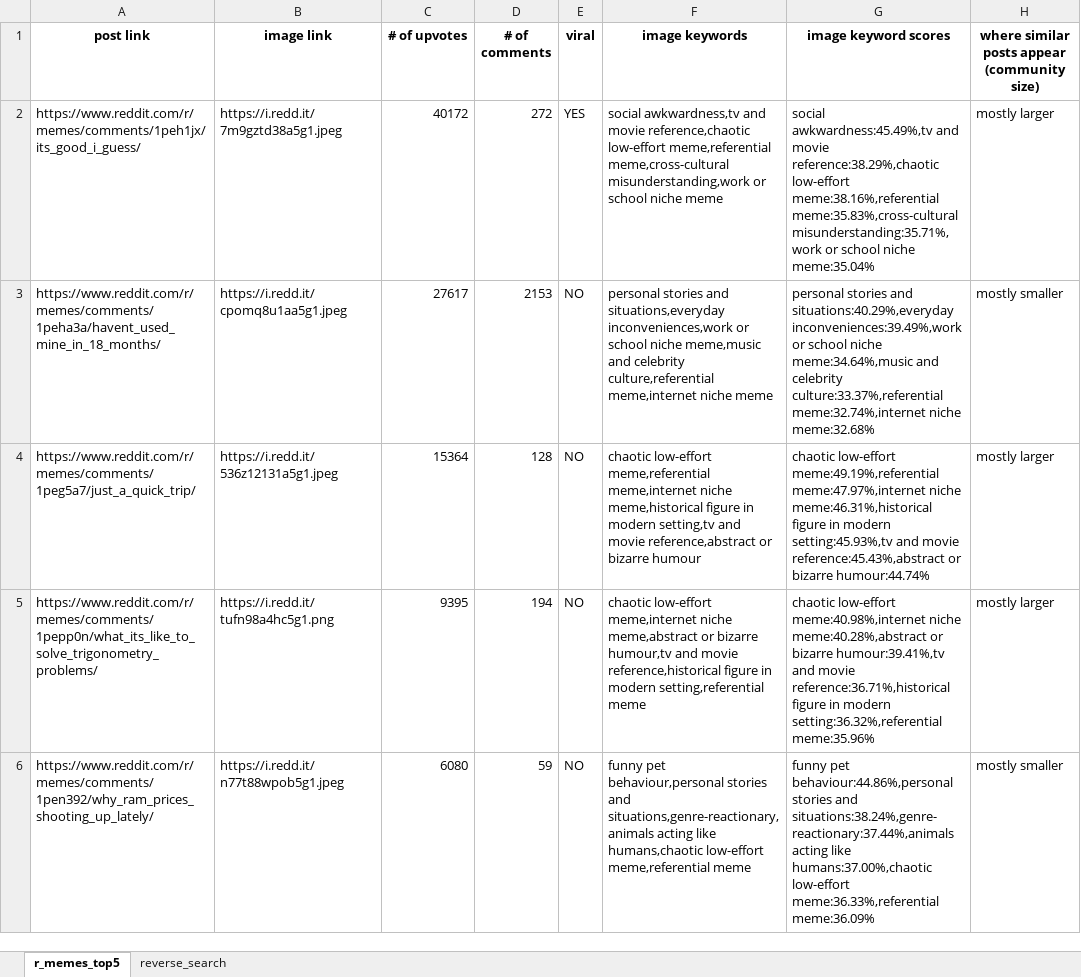
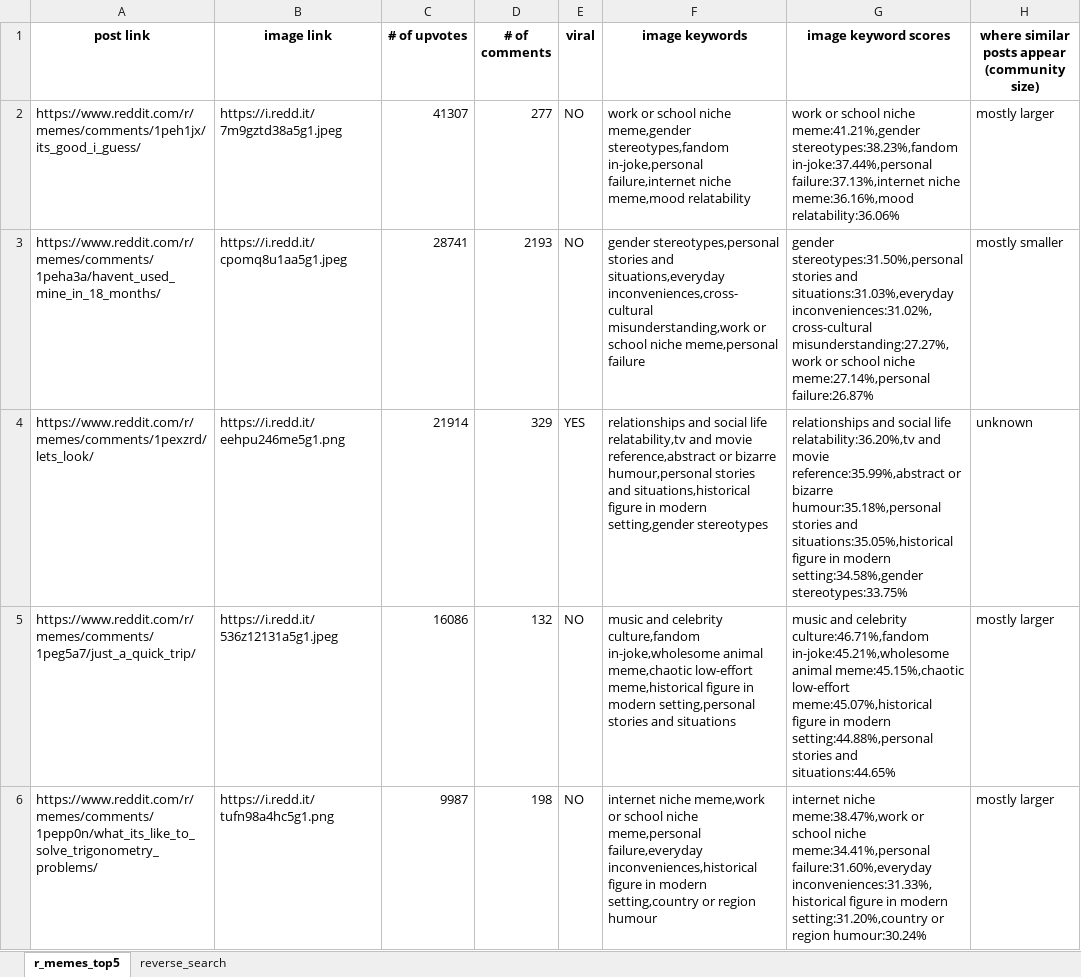
Before and after one commit to ramisalame/HonoursProj2025, an Excel workbook: memes_top5.xlsx, sheet r_memes_top5, drawn as a sheet; values as stored, in another font and other column widths than the file's, no borders; removed rows and columns are numbered as before the commit, all else as after; the diff names each change by its address in the sheet, - before the commit and + after, or states it on an @@ line.

Commit message:
added more comments

```diff
--- a/memes_top5.xlsx (sheet r_memes_top5)
+++ b/memes_top5.xlsx (sheet r_memes_top5)
-C2 (# of upvotes): 40172
+C2 (# of upvotes): 41307
-D2 (# of comments): 272
+D2 (# of comments): 277
-E2 (viral): YES
+E2 (viral): NO
-F2 (image keywords): social awkwardness,tv and movie reference,chaotic low-effort meme,referential meme,cross-cultural misunderstanding,work or school niche meme
+F2 (image keywords): work or school niche meme,gender stereotypes,fandom in-joke,personal failure,internet niche meme,mood relatability
-G2 (image keyword scores): social awkwardness:45.49%,tv and movie reference:38.29%,chaotic low-effort meme:38.16%,referential meme:35.83%,cross-cultural misunderstanding:35.71%,work or school niche meme:35.04%
+G2 (image keyword scores): work or school niche meme:41.21%,gender stereotypes:38.23%,fandom in-joke:37.44%,personal failure:37.13%,internet niche meme:36.16%,mood relatability:36.06%
-C3 (# of upvotes): 27617
+C3 (# of upvotes): 28741
-D3 (# of comments): 2153
+D3 (# of comments): 2193
-F3 (image keywords): personal stories and situations,everyday inconveniences,work or school niche meme,music and celebrity culture,referential meme,internet niche meme
+F3 (image keywords): gender stereotypes,personal stories and situations,everyday inconveniences,cross-cultural misunderstanding,work or school niche meme,personal failure
-G3 (image keyword scores): personal stories and situations:40.29%,everyday inconveniences:39.49%,work or school niche meme:34.64%,music and celebrity culture:33.37%,referential meme:32.74%,internet niche meme:32.68%
+G3 (image keyword scores): gender stereotypes:31.50%,personal stories and situations:31.03%,everyday inconveniences:31.02%,cross-cultural misunderstanding:27.27%,work or school niche meme:27.14%,personal failure:26.87%
+row 4: https://www.reddit.com/r/memes/comments/1pexzrd/lets_look/ | https://i.redd.it/eehpu246me5g1.png | 21914 | 329 | YES | relationships and social life relatability,tv and movie reference,abstract or bizarre humour,personal stories and situations,historical figure in modern setting,gender stereotypes | relationships and social life relatability:36.20%,tv and movie reference:35.99%,abstract or bizarre humour:35.18%,personal stories and situations:35.05%,historical figure in modern setting:34.58%,gender stereotypes:33.75% | unknown
-C5 (# of upvotes): 15364
+C5 (# of upvotes): 16086
-D5 (# of comments): 128
+D5 (# of comments): 132
-F5 (image keywords): chaotic low-effort meme,referential meme,internet niche meme,historical figure in modern setting,tv and movie reference,abstract or bizarre humour
+F5 (image keywords): music and celebrity culture,fandom in-joke,wholesome animal meme,chaotic low-effort meme,historical figure in modern setting,personal stories and situations
-G5 (image keyword scores): chaotic low-effort meme:49.19%,referential meme:47.97%,internet niche meme:46.31%,historical figure in modern setting:45.93%,tv and movie reference:45.43%,abstract or bizarre humour:44.74%
+G5 (image keyword scores): music and celebrity culture:46.71%,fandom in-joke:45.21%,wholesome animal meme:45.15%,chaotic low-effort meme:45.07%,historical figure in modern setting:44.88%,personal stories and situations:44.65%
-C6 (# of upvotes): 9395
+C6 (# of upvotes): 9987
-D6 (# of comments): 194
+D6 (# of comments): 198
-F6 (image keywords): chaotic low-effort meme,internet niche meme,abstract or bizarre humour,tv and movie reference,historical figure in modern setting,referential meme
+F6 (image keywords): internet niche meme,work or school niche meme,personal failure,everyday inconveniences,historical figure in modern setting,country or region humour
-G6 (image keyword scores): chaotic low-effort meme:40.98%,internet niche meme:40.28%,abstract or bizarre humour:39.41%,tv and movie reference:36.71%,historical figure in modern setting:36.32%,referential meme:35.96%
+G6 (image keyword scores): internet niche meme:38.47%,work or school niche meme:34.41%,personal failure:31.60%,everyday inconveniences:31.33%,historical figure in modern setting:31.20%,country or region humour:30.24%
-row 6: https://www.reddit.com/r/memes/comments/1pen392/why_ram_prices_shooting_up_lately/ | https://i.redd.it/n77t88wpob5g1.jpeg | 6080 | 59 | NO | funny pet behaviour,personal stories and situations,genre-reactionary,animals acting like humans,chaotic low-effort meme,referential meme | funny pet behaviour:44.86%,personal stories and situations:38.24%,genre-reactionary:37.44%,animals acting like humans:37.00%,chaotic low-effort meme:36.33%,referential meme:36.09% | mostly smaller
```
Also changed, not shown: sheet reverse_search, 3 other files.
